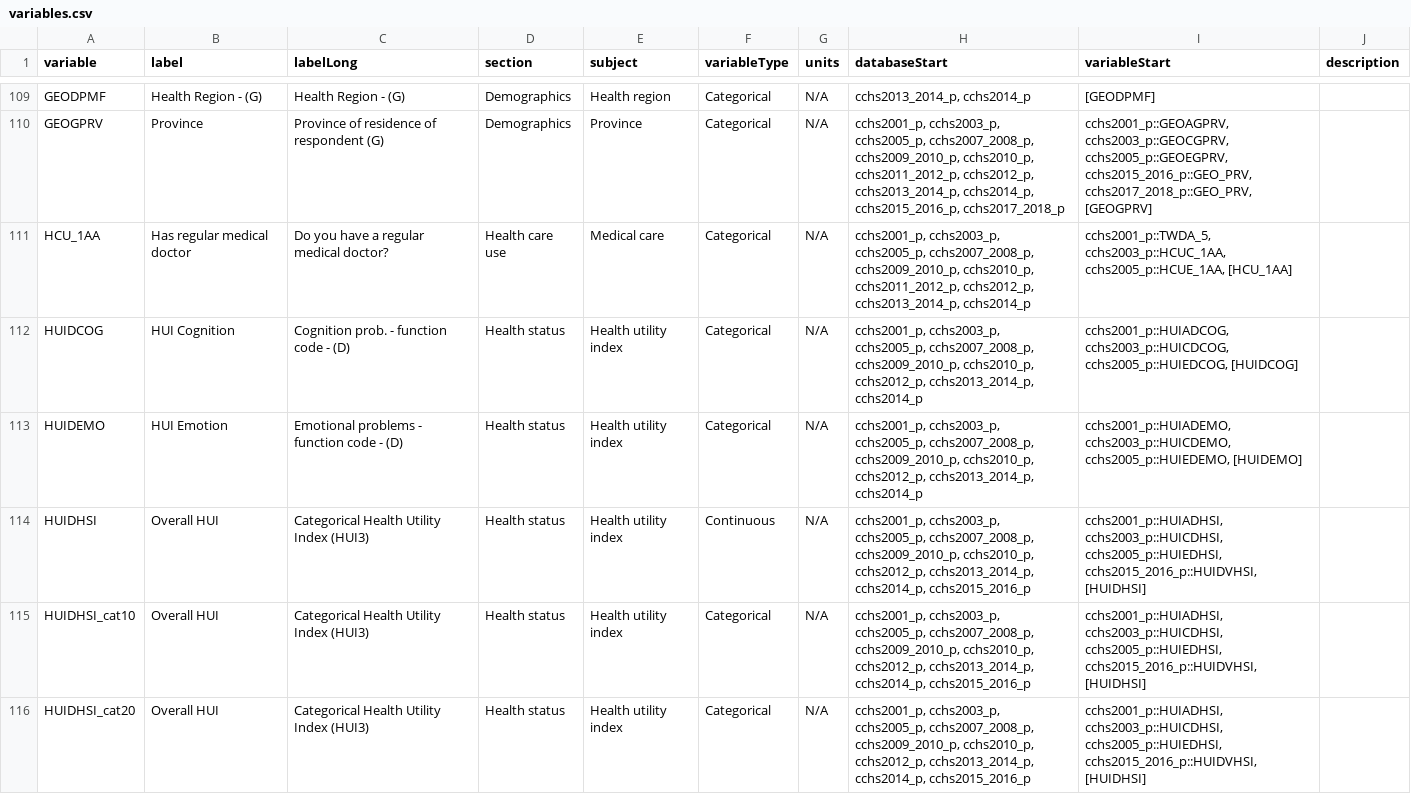
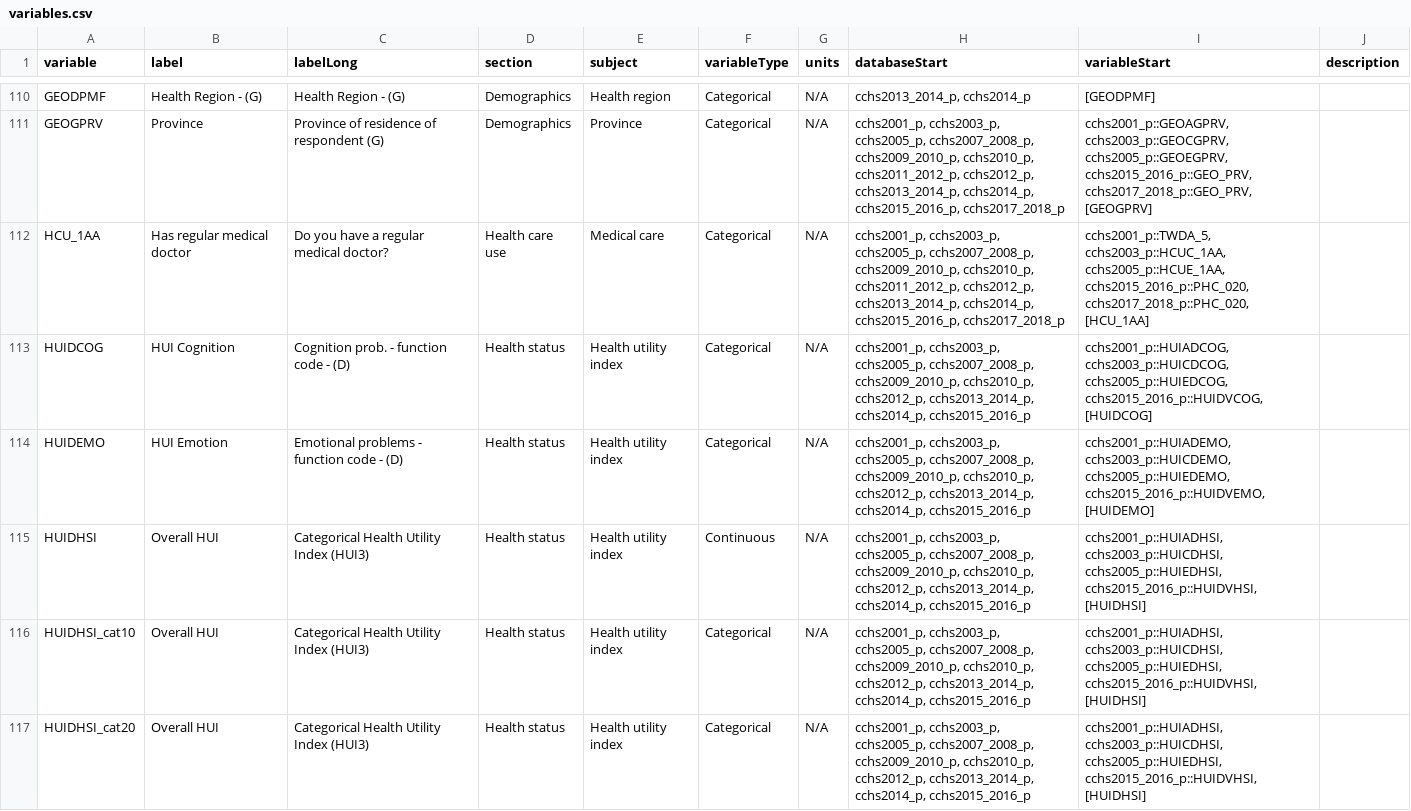
Before and after one commit to Big-Life-Lab/cchsflow, a CSV file: inst/extdata/variables.csv, drawn as a sheet; only a part is shown, gaps mark what is left out; the diff covers the shown part only.

Commit message:
[Feature] add physical activity variables
PAA_ for 18+ years old, PAY_ for 12-17 years old - energy_exp to combine PAA and PAY and harmonize with PACDEE for all cycles

```diff
--- a/inst/extdata/variables.csv
+++ b/inst/extdata/variables.csv
@@ -110,5 +111,5 @@ GEODPMF,Health Region - (G),Health Region - (G),Demographics,Health region,Categ
 GEOGPRV,Province,Province of residence of respondent (G),Demographics,Province,Categorical,N/A,"cchs2001_p, cchs2003_p, cchs2005_p, cchs2007_2008_p, cchs2009_2010_p, cchs2010_p, cchs2011_2012_p, cchs2012_p, cchs2013_2014_p, cchs2014_p, cchs2015_2016_p, cchs2017_2018_p","cchs2001_p::GEOAGPRV, cchs2003_p::GEOCGPRV, cchs2005_p::GEOEGPRV, cchs2015_2016_p::GEO_PRV, cchs2017_2018_p::GEO_PRV, [GEOGPRV]",
-HCU_1AA,Has regular medical doctor,Do you have a regular medical doctor?,Health care use,Medical care,Categorical,N/A,"cchs2001_p, cchs2003_p, cchs2005_p, cchs2007_2008_p, cchs2009_2010_p, cchs2010_p, cchs2011_2012_p, cchs2012_p, cchs2013_2014_p, cchs2014_p","cchs2001_p::TWDA_5, cchs2003_p::HCUC_1AA, cchs2005_p::HCUE_1AA, [HCU_1AA]",
-HUIDCOG,HUI Cognition,Cognition prob. - function code - (D),Health status,Health utility index,Categorical,N/A,"cchs2001_p, cchs2003_p, cchs2005_p, cchs2007_2008_p, cchs2009_2010_p, cchs2010_p, cchs2012_p, cchs2013_2014_p, cchs2014_p","cchs2001_p::HUIADCOG, cchs2003_p::HUICDCOG, cchs2005_p::HUIEDCOG, [HUIDCOG]",
-HUIDEMO,HUI Emotion,Emotional problems - function code - (D),Health status,Health utility index,Categorical,N/A,"cchs2001_p, cchs2003_p, cchs2005_p, cchs2007_2008_p, cchs2009_2010_p, cchs2010_p, cchs2012_p, cchs2013_2014_p, cchs2014_p","cchs2001_p::HUIADEMO, cchs2003_p::HUICDEMO, cchs2005_p::HUIEDEMO, [HUIDEMO]",
+HCU_1AA,Has regular medical doctor,Do you have a regular medical doctor?,Health care use,Medical care,Categorical,N/A,"cchs2001_p, cchs2003_p, cchs2005_p, cchs2007_2008_p, cchs2009_2010_p, cchs2010_p, cchs2011_2012_p, cchs2012_p, cchs2013_2014_p, cchs2014_p, cchs2015_2016_p, cchs2017_2018_p","cchs2001_p::TWDA_5, cchs2003_p::HCUC_1AA, cchs2005_p::HCUE_1AA, cchs2015_2016_p::PHC_020, cchs2017_2018_p::PHC_020, [HCU_1AA]",
+HUIDCOG,HUI Cognition,Cognition prob. - function code - (D),Health status,Health utility index,Categorical,N/A,"cchs2001_p, cchs2003_p, cchs2005_p, cchs2007_2008_p, cchs2009_2010_p, cchs2010_p, cchs2012_p, cchs2013_2014_p, cchs2014_p, cchs2015_2016_p","cchs2001_p::HUIADCOG, cchs2003_p::HUICDCOG, cchs2005_p::HUIEDCOG, cchs2015_2016_p::HUIDVCOG, [HUIDCOG]",
+HUIDEMO,HUI Emotion,Emotional problems - function code - (D),Health status,Health utility index,Categorical,N/A,"cchs2001_p, cchs2003_p, cchs2005_p, cchs2007_2008_p, cchs2009_2010_p, cchs2010_p, cchs2012_p, cchs2013_2014_p, cchs2014_p, cchs2015_2016_p","cchs2001_p::HUIADEMO, cchs2003_p::HUICDEMO, cchs2005_p::HUIEDEMO, cchs2015_2016_p::HUIDVEMO, [HUIDEMO]",
 HUIDHSI,Overall HUI,Categorical Health Utility Index (HUI3),Health status,Health utility index,Continuous,N/A,"cchs2001_p, cchs2003_p, cchs2005_p, cchs2007_2008_p, cchs2009_2010_p, cchs2010_p, cchs2012_p, cchs2013_2014_p, cchs2014_p, cchs2015_2016_p","cchs2001_p::HUIADHSI, cchs2003_p::HUICDHSI, cchs2005_p::HUIEDHSI, cchs2015_2016_p::HUIDVHSI, [HUIDHSI]",
```
Also changed, not shown: 11 added rows and 27 edited cells elsewhere in this file, 7 other files.
